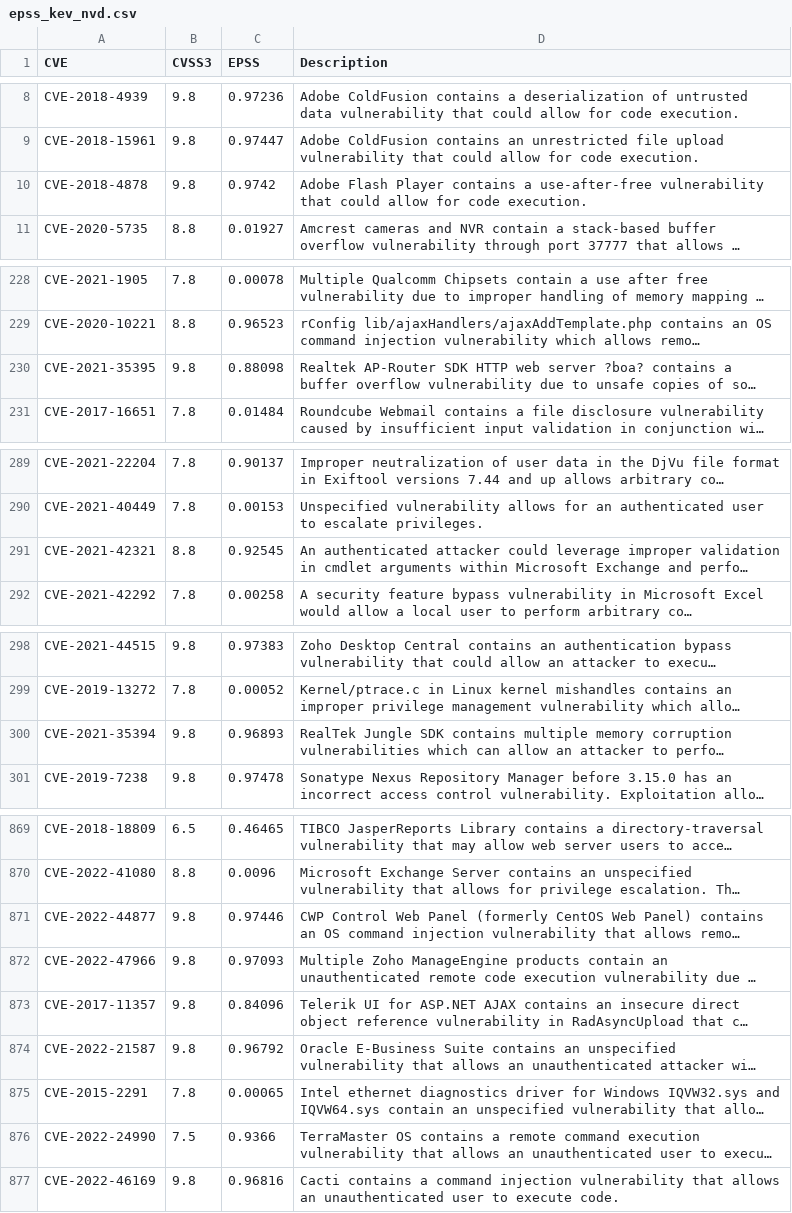
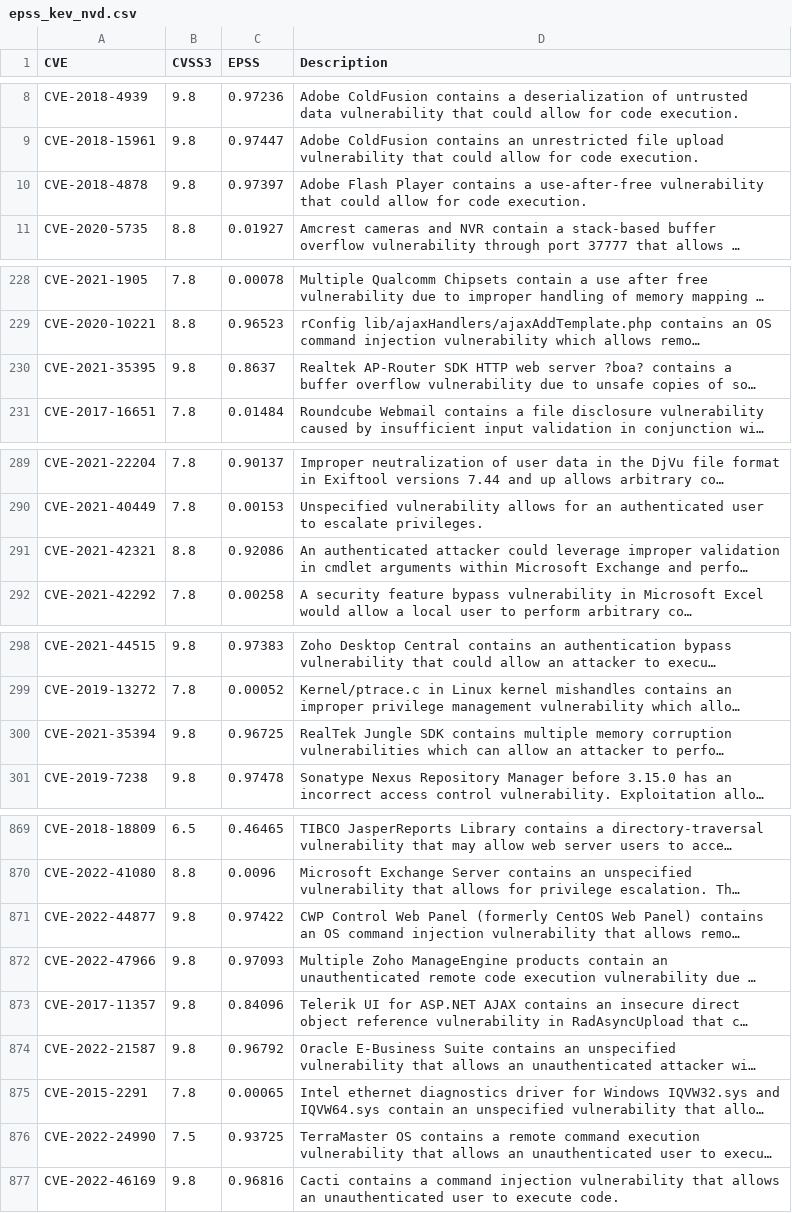
Before and after one commit to khulnasoft-lab/KEV_EPSS, a CSV file: epss_kev_nvd.csv, drawn as a sheet; only a part is shown, gaps mark what is left out; long unchanged cells end in …; the diff covers the shown part only; the diff names each change by its address in the sheet, - before the commit and + after, or states it on an @@ line.

```diff
--- a/epss_kev_nvd.csv
+++ b/epss_kev_nvd.csv
-C10 (EPSS): 0.9742
+C10 (EPSS): 0.97397
-C230 (EPSS): 0.88098
+C230 (EPSS): 0.8637
-C291 (EPSS): 0.92545
+C291 (EPSS): 0.92086
-C300 (EPSS): 0.96893
+C300 (EPSS): 0.96725
-C871 (EPSS): 0.97446
+C871 (EPSS): 0.97422
-C876 (EPSS): 0.9366
+C876 (EPSS): 0.93725
```
Also changed, not shown: 16 edited cells elsewhere in this file, 2 other files.
